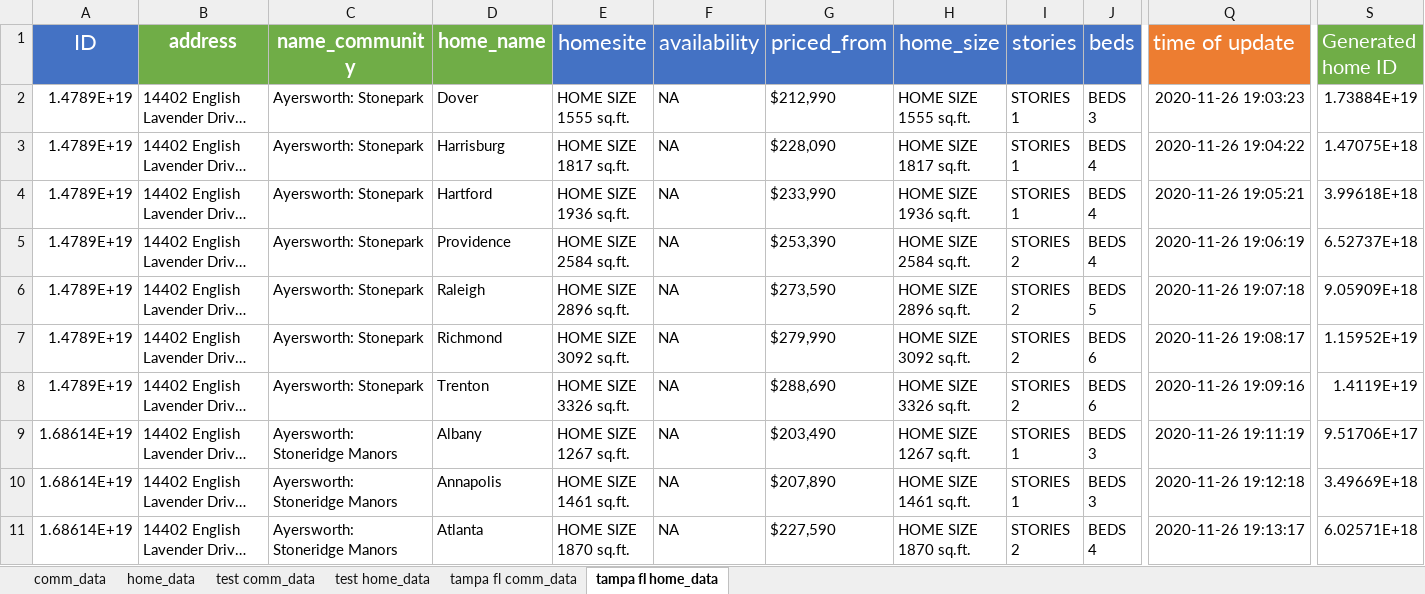
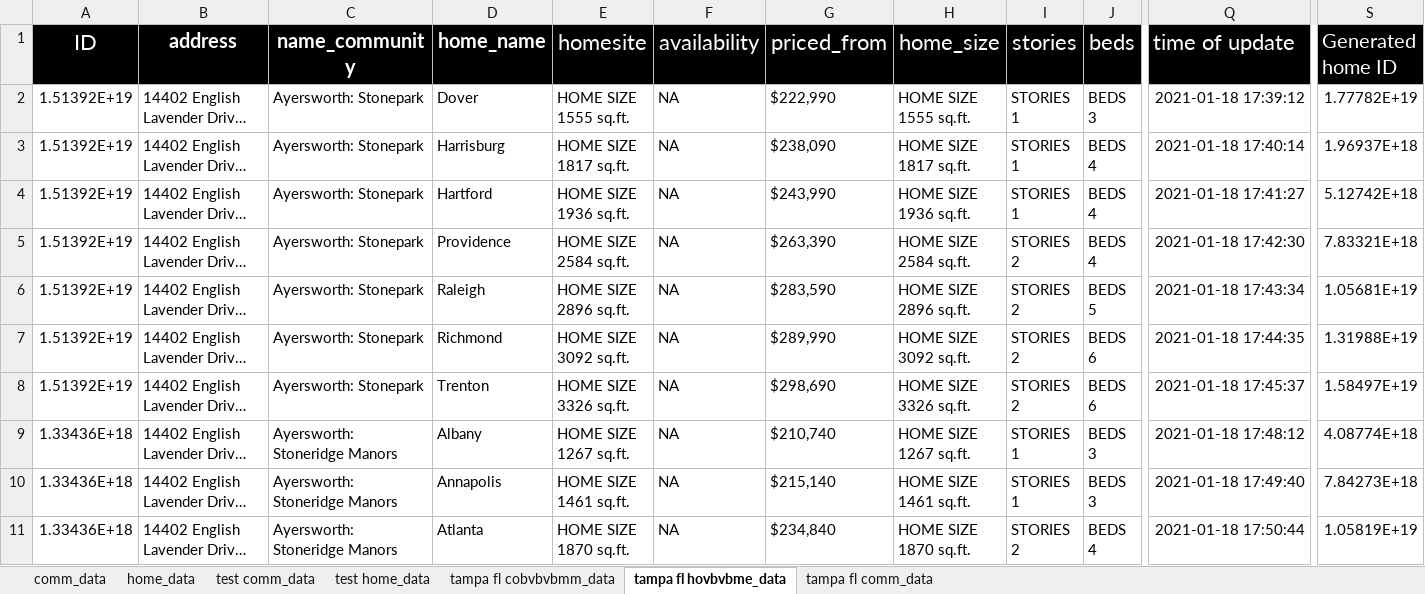
Before and after one commit to alex27dz/RE_analyser, an Excel workbook: Builders.xlsx, sheet tampa fl hovbvbme_data, drawn as a sheet; only a part is shown, gaps mark what is left out; long unchanged cells end in …; values as stored, in another font and other column widths than the file's, no borders; the diff covers the shown part only; the diff names each change by its address in the sheet, - before the commit and + after, or states it on an @@ line.

```diff
--- a/Builders.xlsx (sheet tampa fl hovbvbme_data)
+++ b/Builders.xlsx (sheet tampa fl hovbvbme_data)
-sheet tab: tampa fl home_data
+sheet tab: tampa fl hovbvbme_data
+sheet tab: tampa fl cobvbvbmm_data
@@ sheet tab order changed: comm_data | home_data | test comm_data | test home_data | tampa fl cobvbvbmm_data | tampa fl hovbvbme_data | tampa fl comm_data @@
-A1 fill: #4472C4
+A1 fill: #000000
-B1:D1 fill: #70AD47
+B1:D1 fill: #000000
-E1:J1 fill: #4472C4
+E1:J1 fill: #000000
-Q1 fill: #ED7D31
+Q1 fill: #000000
-S1 fill: #70AD47
+S1 fill: #000000
-A2:A8 (ID): 1.4789E+19
+A2:A8 (ID): 1.51392E+19
-G2 (priced_from): $212,990
+G2 (priced_from): $222,990
-Q2 (time of update): 2020-11-26 19:03:23
+Q2 (time of update): 2021-01-18 17:39:12
-S2 (Generated home ID): 1.73884E+19
+S2 (Generated home ID): 1.77782E+19
-G3 (priced_from): $228,090
+G3 (priced_from): $238,090
-Q3 (time of update): 2020-11-26 19:04:22
+Q3 (time of update): 2021-01-18 17:40:14
-S3 (Generated home ID): 1.47075E+18
+S3 (Generated home ID): 1.96937E+18
-G4 (priced_from): $233,990
+G4 (priced_from): $243,990
-Q4 (time of update): 2020-11-26 19:05:21
+Q4 (time of update): 2021-01-18 17:41:27
-S4 (Generated home ID): 3.99618E+18
+S4 (Generated home ID): 5.12742E+18
-G5 (priced_from): $253,390
+G5 (priced_from): $263,390
-Q5 (time of update): 2020-11-26 19:06:19
+Q5 (time of update): 2021-01-18 17:42:30
-S5 (Generated home ID): 6.52737E+18
+S5 (Generated home ID): 7.83321E+18
-G6 (priced_from): $273,590
+G6 (priced_from): $283,590
-Q6 (time of update): 2020-11-26 19:07:18
+Q6 (time of update): 2021-01-18 17:43:34
-S6 (Generated home ID): 9.05909E+18
+S6 (Generated home ID): 1.05681E+19
-G7 (priced_from): $279,990
+G7 (priced_from): $289,990
-Q7 (time of update): 2020-11-26 19:08:17
+Q7 (time of update): 2021-01-18 17:44:35
-S7 (Generated home ID): 1.15952E+19
+S7 (Generated home ID): 1.31988E+19
-G8 (priced_from): $288,690
+G8 (priced_from): $298,690
-Q8 (time of update): 2020-11-26 19:09:16
+Q8 (time of update): 2021-01-18 17:45:37
-S8 (Generated home ID): 1.4119E+19
+S8 (Generated home ID): 1.58497E+19
-A9:A11 (ID): 1.68614E+19
+A9:A11 (ID): 1.33436E+18
-G9 (priced_from): $203,490
+G9 (priced_from): $210,740
-Q9 (time of update): 2020-11-26 19:11:19
+Q9 (time of update): 2021-01-18 17:48:12
-S9 (Generated home ID): 9.51706E+17
+S9 (Generated home ID): 4.08774E+18
-G10 (priced_from): $207,890
+G10 (priced_from): $215,140
-Q10 (time of update): 2020-11-26 19:12:18
+Q10 (time of update): 2021-01-18 17:49:40
-S10 (Generated home ID): 3.49669E+18
+S10 (Generated home ID): 7.84273E+18
-G11 (priced_from): $227,590
+G11 (priced_from): $234,840
-Q11 (time of update): 2020-11-26 19:13:17
+Q11 (time of update): 2021-01-18 17:50:44
-S11 (Generated home ID): 6.02571E+18
+S11 (Generated home ID): 1.05819E+19
```
Also changed, not shown: 56 added rows, 12 edited cells and cell formats elsewhere in this sheet, sheet tampa fl comm_data, sheet home_data, sheet comm_data, Address_data_full.xlsx, Crime.xlsx, 8 other files.
